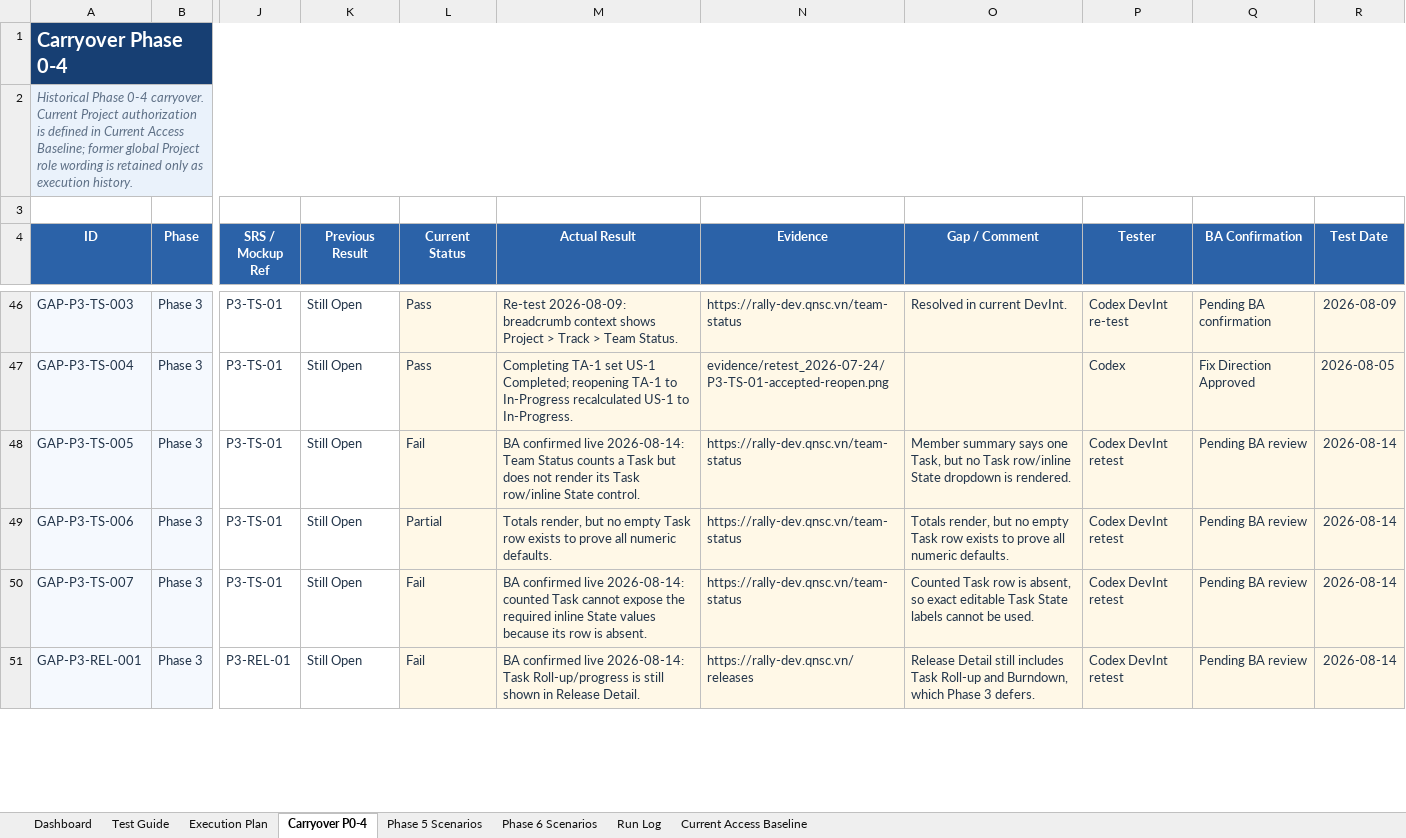
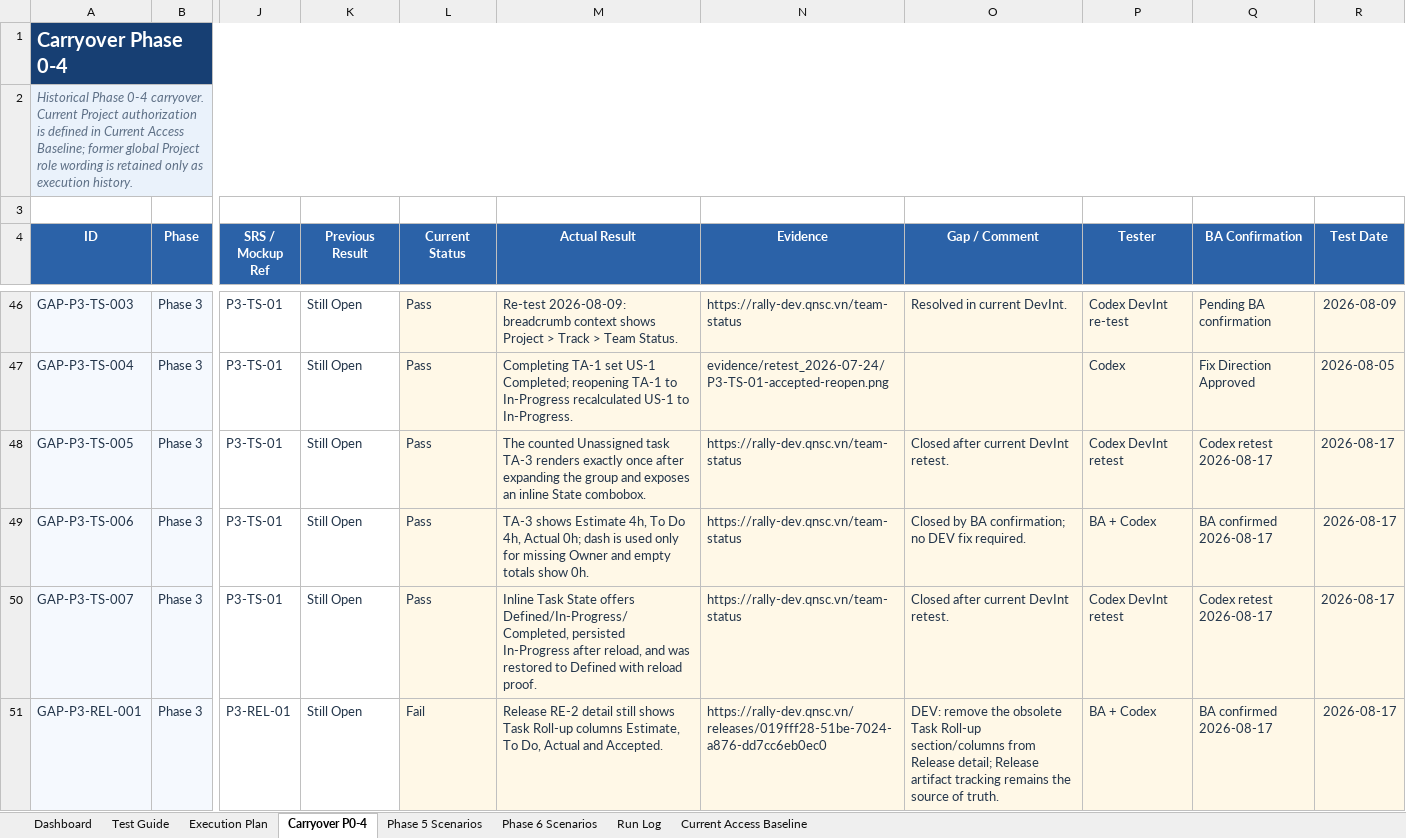
Before and after one commit to hieuvbm2404/Mini_Rally_pj, an Excel workbook: 07_Testing Plan/PHASE_0_6_AUDIT_TRACKER.xlsx, sheet Carryover P0-4, drawn as a sheet; only a part is shown, gaps mark what is left out; values as stored, in another font and other column widths than the file's, no borders; the diff covers the shown part only; the diff names each change by its address in the sheet, - before the commit and + after, or states it on an @@ line.

Commit message:
test: finalize phase 0-6 retest and SRS alignment

```diff
--- a/07_Testing Plan/PHASE_0_6_AUDIT_TRACKER.xlsx (sheet Carryover P0-4)
+++ b/07_Testing Plan/PHASE_0_6_AUDIT_TRACKER.xlsx (sheet Carryover P0-4)
-L48 (Current Status): Fail
+L48 (Current Status): Pass
-M48 (Actual Result): BA confirmed live 2026-08-14: Team Status counts a Task but does not render its Task row/inline State control.
+M48 (Actual Result): The counted Unassigned task TA-3 renders exactly once after expanding the group and exposes an inline State combobox.
-O48 (Gap / Comment): Member summary says one Task, but no Task row/inline State dropdown is rendered.
+O48 (Gap / Comment): Closed after current DevInt retest.
-Q48 (BA Confirmation): Pending BA review
+Q48 (BA Confirmation): Codex retest 2026-08-17
-R48:R51 (Test Date): 2026-08-14
+R48:R51 (Test Date): 2026-08-17
-L49 (Current Status): Partial
+L49 (Current Status): Pass
-M49 (Actual Result): Totals render, but no empty Task row exists to prove all numeric defaults.
+M49 (Actual Result): TA-3 shows Estimate 4h, To Do 4h, Actual 0h; dash is used only for missing Owner and empty totals show 0h.
-O49 (Gap / Comment): Totals render, but no empty Task row exists to prove all numeric defaults.
+O49 (Gap / Comment): Closed by BA confirmation; no DEV fix required.
-P49 (Tester): Codex DevInt retest
+P49 (Tester): BA + Codex
-Q49 (BA Confirmation): Pending BA review
+Q49 (BA Confirmation): BA confirmed 2026-08-17
-L50 (Current Status): Fail
+L50 (Current Status): Pass
-M50 (Actual Result): BA confirmed live 2026-08-14: counted Task cannot expose the required inline State values because its row is absent.
+M50 (Actual Result): Inline Task State offers Defined/In-Progress/Completed, persisted In-Progress after reload, and was restored to Defined with reload proof.
-O50 (Gap / Comment): Counted Task row is absent, so exact editable Task State labels cannot be used.
+O50 (Gap / Comment): Closed after current DevInt retest.
-Q50 (BA Confirmation): Pending BA review
+Q50 (BA Confirmation): Codex retest 2026-08-17
-M51 (Actual Result): BA confirmed live 2026-08-14: Task Roll-up/progress is still shown in Release Detail.
+M51 (Actual Result): Release RE-2 detail still shows Task Roll-up columns Estimate, To Do, Actual and Accepted.
-N51 (Evidence): https://rally-dev.qnsc.vn/releases
+N51 (Evidence): https://rally-dev.qnsc.vn/releases/019fff28-51be-7024-a876-dd7cc6eb0ec0
-O51 (Gap / Comment): Release Detail still includes Task Roll-up and Burndown, which Phase 3 defers.
+O51 (Gap / Comment): DEV: remove the obsolete Task Roll-up section/columns from Release detail; Release artifact tracking remains the source of truth.
-P51 (Tester): Codex DevInt retest
+P51 (Tester): BA + Codex
-Q51 (BA Confirmation): Pending BA review
+Q51 (BA Confirmation): BA confirmed 2026-08-17
```
Also changed, not shown: 1 added row and 92 edited cells elsewhere in this sheet, sheet Phase 5 Scenarios, sheet Phase 6 Scenarios, sheet Current Access Baseline, sheet Dashboard, sheet Run Log, sheet Execution Plan, 17 other files.
